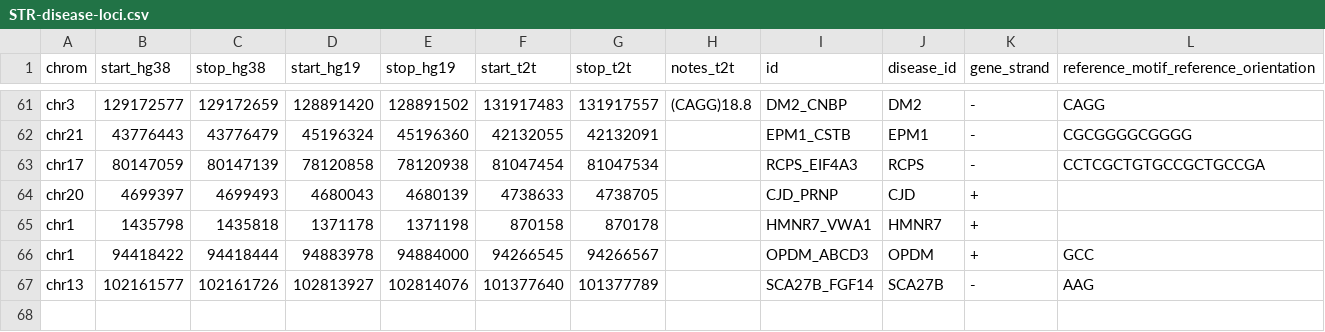
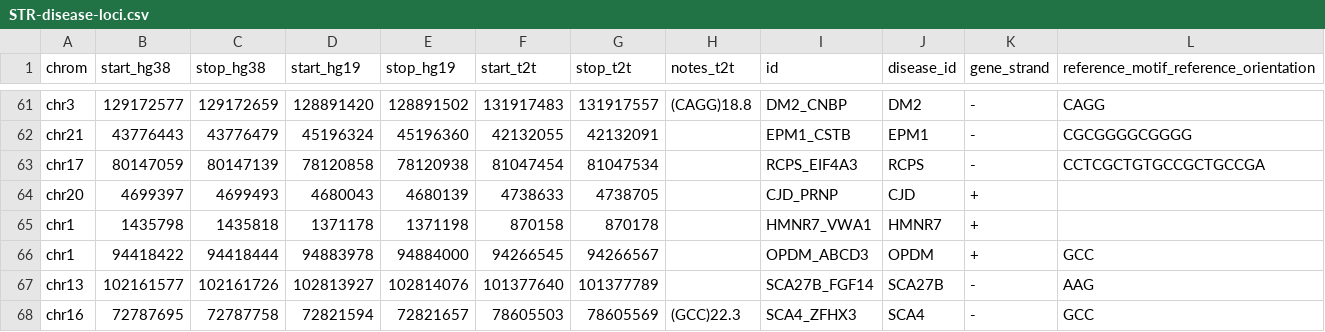
Before and after one commit to dashnowlab/STRchive, a CSV file: data/STR-disease-loci.csv, drawn as a sheet; only a part is shown, gaps mark what is left out; rows hold the shown columns only; the diff names each change by its address in the sheet, - before the commit and + after, or states it on an @@ line.

```diff
--- a/data/STR-disease-loci.csv
+++ b/data/STR-disease-loci.csv
+row 68: chr16 | 72787695 | 72787758 | 72821594 | 72821657 | 78605503 | 78605569 | (GCC)22.3 | SCA4_ZFHX3 | SCA4 | - | GCC
```
Also changed, not shown: data/STR-disease-loci.processed.csv, 4 other files.
